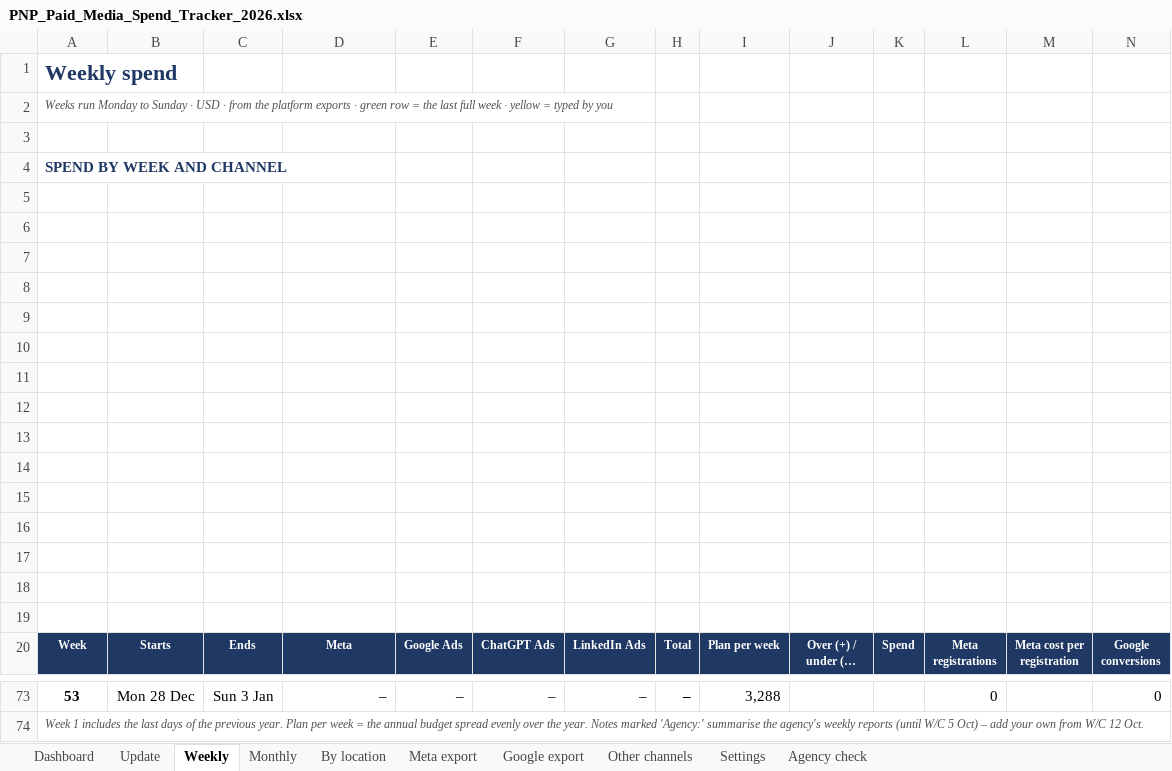
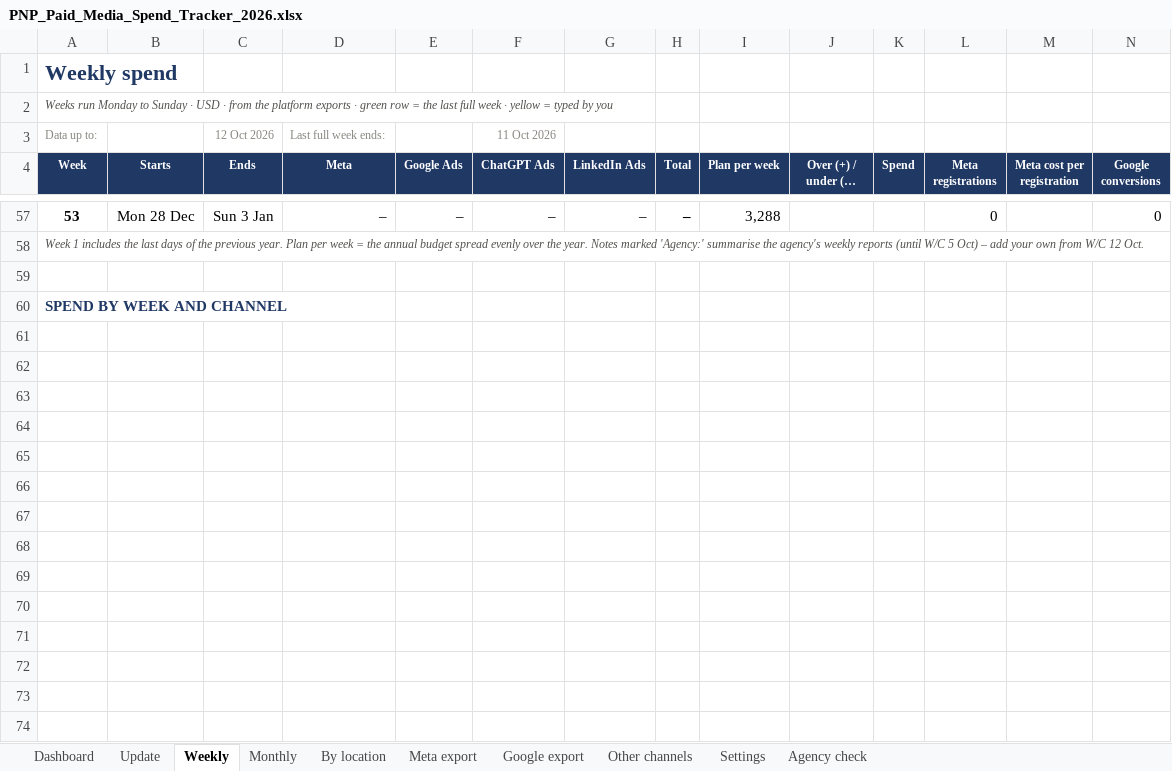
Before and after one commit to felipecardenassa-sudo/pnp, an Excel workbook: PNP_Paid_Media_Spend_Tracker_2026.xlsx, sheet Weekly, drawn as a sheet; only a part is shown, gaps mark what is left out; long unchanged cells end in …; values as stored, in another font and other column widths than the file's, no borders; charts and pictures and conditional formats not drawn; removed rows and columns are numbered as before the commit, all else as after; rows hold the shown columns only; the diff names each change by its address in the sheet, - before the commit and + after, or states it on an @@ line.

```diff
--- a/PNP_Paid_Media_Spend_Tracker_2026.xlsx (sheet Weekly)
+++ b/PNP_Paid_Media_Spend_Tracker_2026.xlsx (sheet Weekly)
-row 3: (empty)
+row 3: Data up to: |  | 12 Oct 2026 | Last full week ends: |  | 11 Oct 2026
-row 5: (empty)
-row 6: (empty)
-row 7: (empty)
-row 8: (empty)
-row 9: (empty)
-row 10: (empty)
-row 11: (empty)
-row 12: (empty)
-row 13: (empty)
-row 14: (empty)
-row 15: (empty)
-row 16: (empty)
-row 17: (empty)
-row 18: (empty)
-row 19: (empty)
+row 59: (empty)
@@ row 4 moved to row 60: SPEND BY WEEK AND CHANNEL @@
```
Also changed, not shown: sheet Monthly, formulas that keep their value, charts or pictures, 4 other files.
